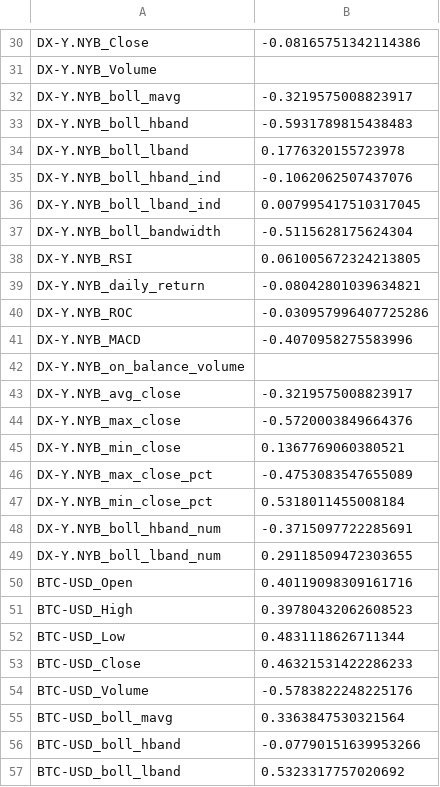
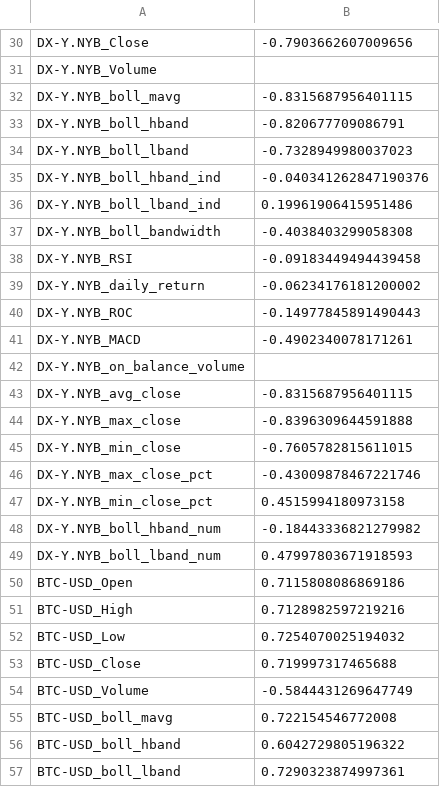
Before and after one commit to ArnoldYSYeung/future-alchemy, a CSV file: correlation.csv, drawn as a sheet; only a part is shown, gaps mark what is left out; the diff covers the shown part only; the diff names each change by its address in the sheet, - before the commit and + after, or states it on an @@ line.

```diff
--- a/correlation.csv
+++ b/correlation.csv
-B30: -0.08165751342114386
+B30: -0.7903662607009656
-B32: -0.3219575008823917
+B32: -0.8315687956401115
-B33: -0.5931789815438483
+B33: -0.820677709086791
-B34: 0.1776320155723978
+B34: -0.7328949980037023
-B35: -0.1062062507437076
+B35: -0.040341262847190376
-B36: 0.007995417510317045
+B36: 0.19961906415951486
-B37: -0.5115628175624304
+B37: -0.4038403299058308
-B38: 0.061005672324213805
+B38: -0.09183449494439458
-B39: -0.08042801039634821
+B39: -0.06234176181200002
-B40: -0.030957996407725286
+B40: -0.14977845891490443
-B41: -0.4070958275583996
+B41: -0.4902340078171261
-B43: -0.3219575008823917
+B43: -0.8315687956401115
-B44: -0.5720003849664376
+B44: -0.8396309644591888
-B45: 0.1367769060380521
+B45: -0.7605782815611015
-B46: -0.4753083547655089
+B46: -0.43009878467221746
-B47: 0.5318011455008184
+B47: 0.4515994180973158
-B48: -0.3715097722285691
+B48: -0.18443336821279982
-B49: 0.29118509472303655
+B49: 0.47997803671918593
-B50: 0.40119098309161716
+B50: 0.7115808086869186
-B51: 0.39780432062608523
+B51: 0.7128982597219216
-B52: 0.4831118626711344
+B52: 0.7254070025194032
-B53: 0.46321531422286233
+B53: 0.719997317465688
-B54: -0.5783822248225176
+B54: -0.5844431269647749
-B55: 0.3363847530321564
+B55: 0.722154546772008
-B56: -0.07790151639953266
+B56: 0.6042729805196322
-B57: 0.5323317757020692
+B57: 0.7290323874997361
```
Also changed, not shown: 43 edited cells elsewhere in this file, 13 other files.
